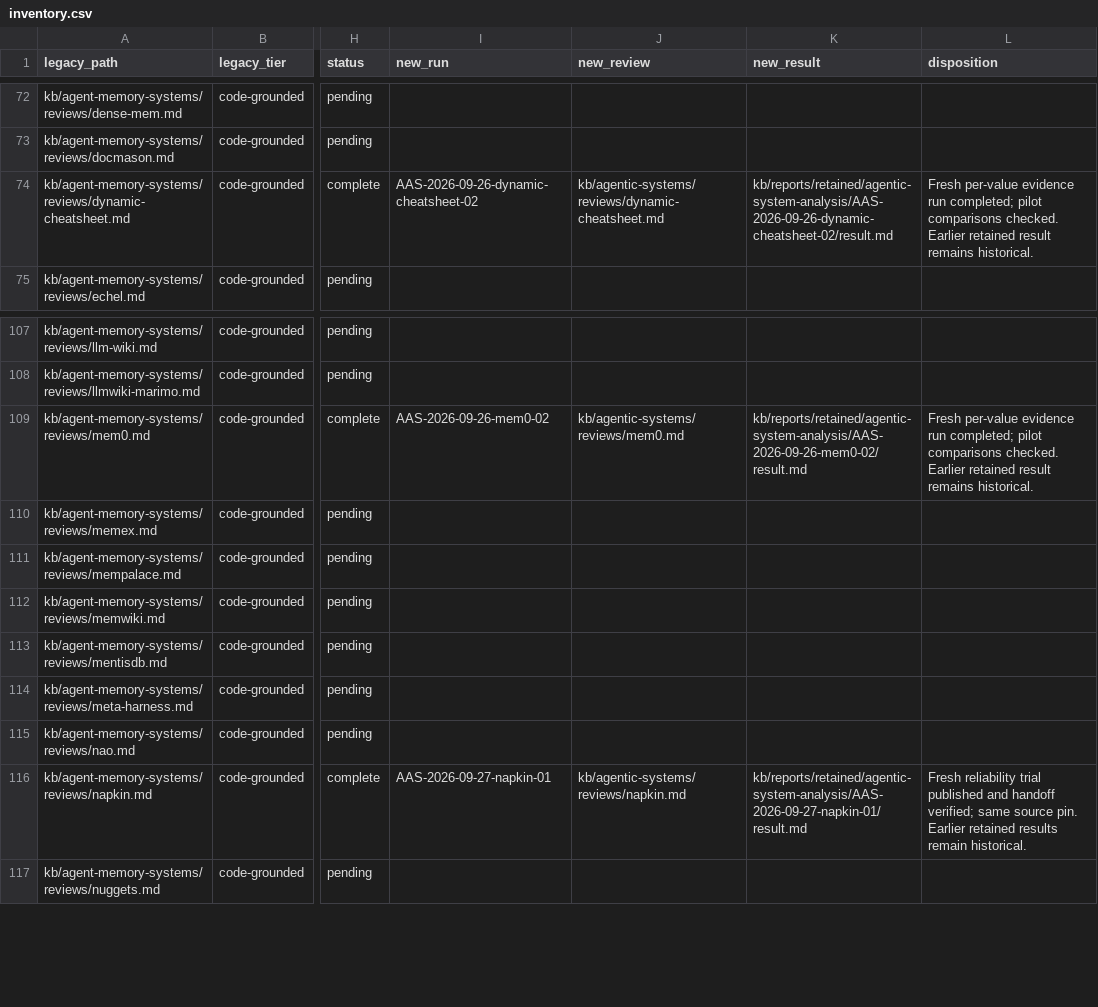
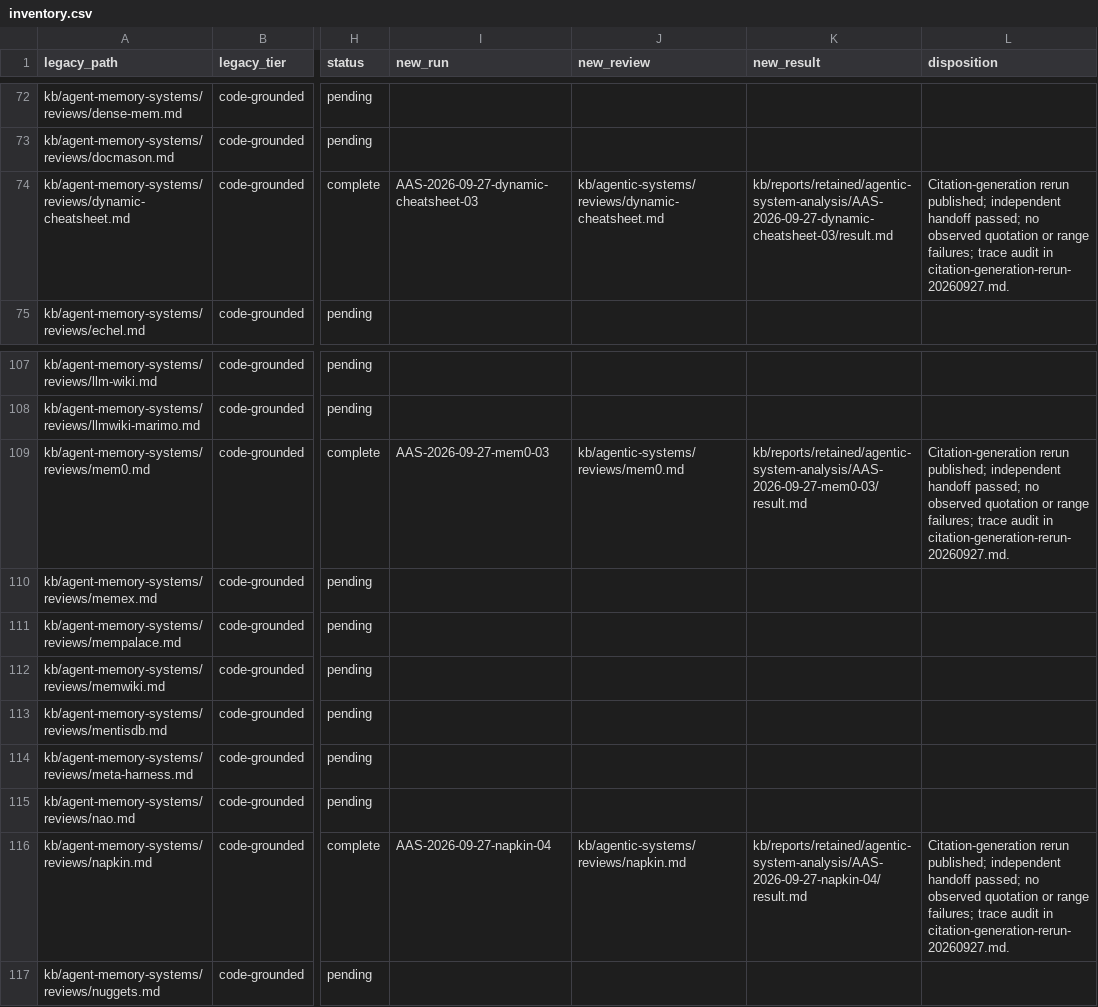
Before and after one commit to zby/commonplace, a CSV file: kb/work/agentic-memory-refresh/inventory.csv, drawn as a sheet; only a part is shown, gaps mark what is left out; the diff names each change by its address in the sheet, - before the commit and + after, or states it on an @@ line.

Commit message:
Record the three-pilot citation-generation trial
Retain fresh Dynamic Cheatsheet, Mem0 and Napkin analyses at the fixed
source pins, publish their generated reviews and update the three inventory
pointers. Record the six-worker trace audit and bounded consumer checks.

This is reflective learning about Commonplace's own quotation-authoring
workflow, following kb/work/agentic-memory-refresh/next-pilot-test.md.
All 121 generator requests succeeded and all 186 final quote blocks match
returned citations. No quotation or range failure was observed. Record the
corrected identity-format prepare failure, trace gaps and reasoning-effort
mismatch so the comparison does not imply a general zero-error rate.

Validation: three independent handoffs; bounded matrix, table and statistics
checks; nine scoped documents with zero failures or warnings. Producer code
and source worktrees were unchanged. Shared navigation with earlier edits
and prior trial artifacts remain outside this commit.

Workshop: kb/work/agentic-memory-refresh
Model: gpt-6-astra

```diff
--- a/kb/work/agentic-memory-refresh/inventory.csv
+++ b/kb/work/agentic-memory-refresh/inventory.csv
-I74 (new_run): AAS-2026-09-26-dynamic-cheatsheet-02
+I74 (new_run): AAS-2026-09-27-dynamic-cheatsheet-03
-K74 (new_result): kb/reports/retained/agentic-system-analysis/AAS-2026-09-26-dynamic-cheatsheet-02/result.md
+K74 (new_result): kb/reports/retained/agentic-system-analysis/AAS-2026-09-27-dynamic-cheatsheet-03/result.md
-L74 (disposition): Fresh per-value evidence run completed; pilot comparisons checked. Earlier retained result remains historical.
+L74 (disposition): Citation-generation rerun published; independent handoff passed; no observed quotation or range failures; trace audit in citation-generation-rerun-20260927.md.
-I109 (new_run): AAS-2026-09-26-mem0-02
+I109 (new_run): AAS-2026-09-27-mem0-03
-K109 (new_result): kb/reports/retained/agentic-system-analysis/AAS-2026-09-26-mem0-02/result.md
+K109 (new_result): kb/reports/retained/agentic-system-analysis/AAS-2026-09-27-mem0-03/result.md
-L109 (disposition): Fresh per-value evidence run completed; pilot comparisons checked. Earlier retained result remains historical.
+L109 (disposition): Citation-generation rerun published; independent handoff passed; no observed quotation or range failures; trace audit in citation-generation-rerun-20260927.md.
-I116 (new_run): AAS-2026-09-27-napkin-01
+I116 (new_run): AAS-2026-09-27-napkin-04
-K116 (new_result): kb/reports/retained/agentic-system-analysis/AAS-2026-09-27-napkin-01/result.md
+K116 (new_result): kb/reports/retained/agentic-system-analysis/AAS-2026-09-27-napkin-04/result.md
-L116 (disposition): Fresh reliability trial published and handoff verified; same source pin. Earlier retained results remain historical.
+L116 (disposition): Citation-generation rerun published; independent handoff passed; no observed quotation or range failures; trace audit in citation-generation-rerun-20260927.md.
```
Also changed, not shown: 7 other files.
